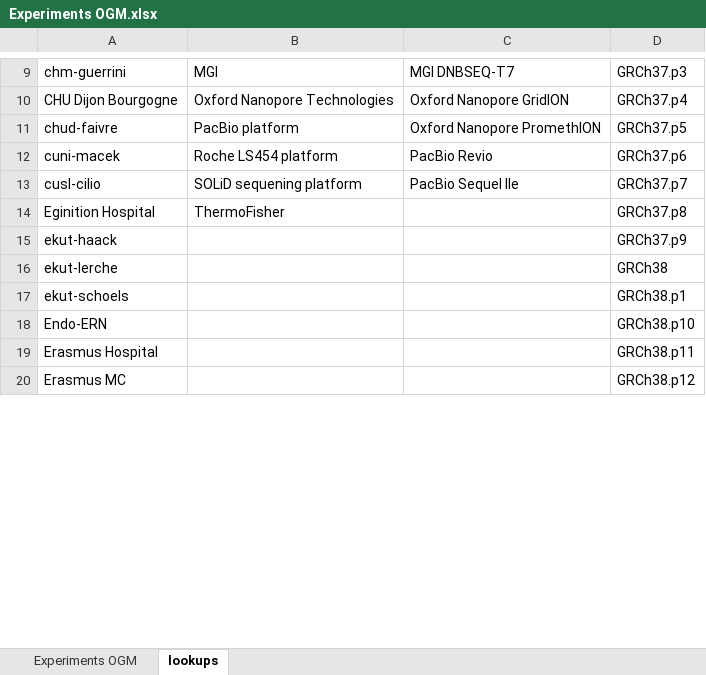
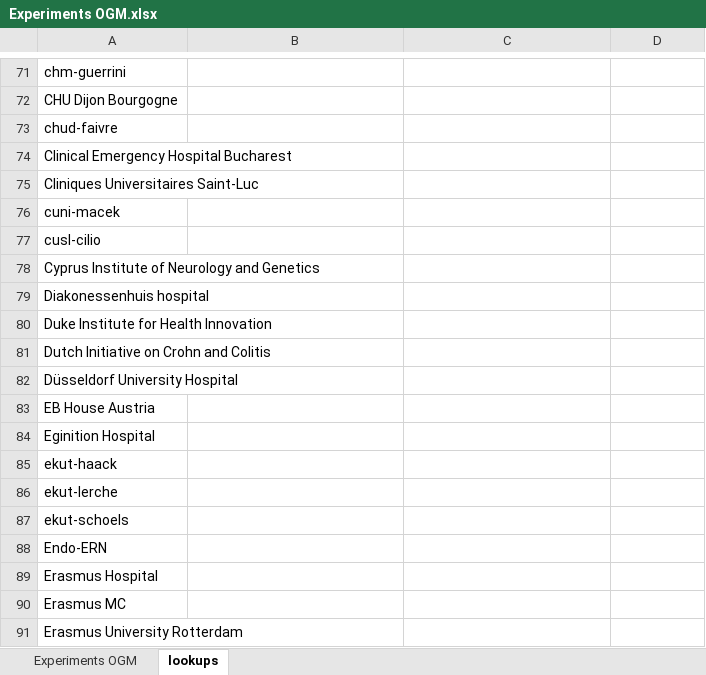
Before and after one commit to molgenis/projects-erdera, an Excel workbook: templates/Experiments OGM.xlsx, sheet lookups, drawn as a sheet; only a part is shown, gaps mark what is left out; values as stored, in another font and other column widths than the file's, no borders; addresses are those after the commit; the diff covers the shown part only; the diff names each change by its address in the sheet, - before the commit and + after, or states it on an @@ line.

```diff
--- a/templates/Experiments OGM.xlsx (sheet lookups)
+++ b/templates/Experiments OGM.xlsx (sheet lookups)
-B71: MGI
+B71: (empty)
-C71: MGI DNBSEQ-T7
+C71: (empty)
-D71: GRCh37.p3
+D71: (empty)
-B72: Oxford Nanopore Technologies
+B72: (empty)
-C72: Oxford Nanopore GridION
+C72: (empty)
-D72: GRCh37.p4
+D72: (empty)
-B73: PacBio platform
+B73: (empty)
-C73: Oxford Nanopore PromethION
+C73: (empty)
-D73: GRCh37.p5
+D73: (empty)
+row 74: Clinical Emergency Hospital Bucharest
+row 75: Cliniques Universitaires Saint-Luc
-B76: Roche LS454 platform
+B76: (empty)
-C76: PacBio Revio
+C76: (empty)
-D76: GRCh37.p6
+D76: (empty)
-B77: SOLiD sequening platform
+B77: (empty)
-C77: PacBio Sequel IIe
+C77: (empty)
-D77: GRCh37.p7
+D77: (empty)
+row 78: Cyprus Institute of Neurology and Genetics
+row 79: Diakonessenhuis hospital
+row 80: Duke Institute for Health Innovation
+row 81: Dutch Initiative on Crohn and Colitis
+row 82: Düsseldorf University Hospital
+row 83: EB House Austria
-B84: ThermoFisher
+B84: (empty)
-D84: GRCh37.p8
+D84: (empty)
-D85: GRCh37.p9
+D85: (empty)
-D86: GRCh38
+D86: (empty)
-D87: GRCh38.p1
+D87: (empty)
-D88: GRCh38.p10
+D88: (empty)
-D89: GRCh38.p11
+D89: (empty)
-D90: GRCh38.p12
+D90: (empty)
+row 91: Erasmus University Rotterdam
```
Also changed, not shown: 318 added rows and 32 edited cells elsewhere in this sheet, sheet Experiments OGM, 6 other files.
